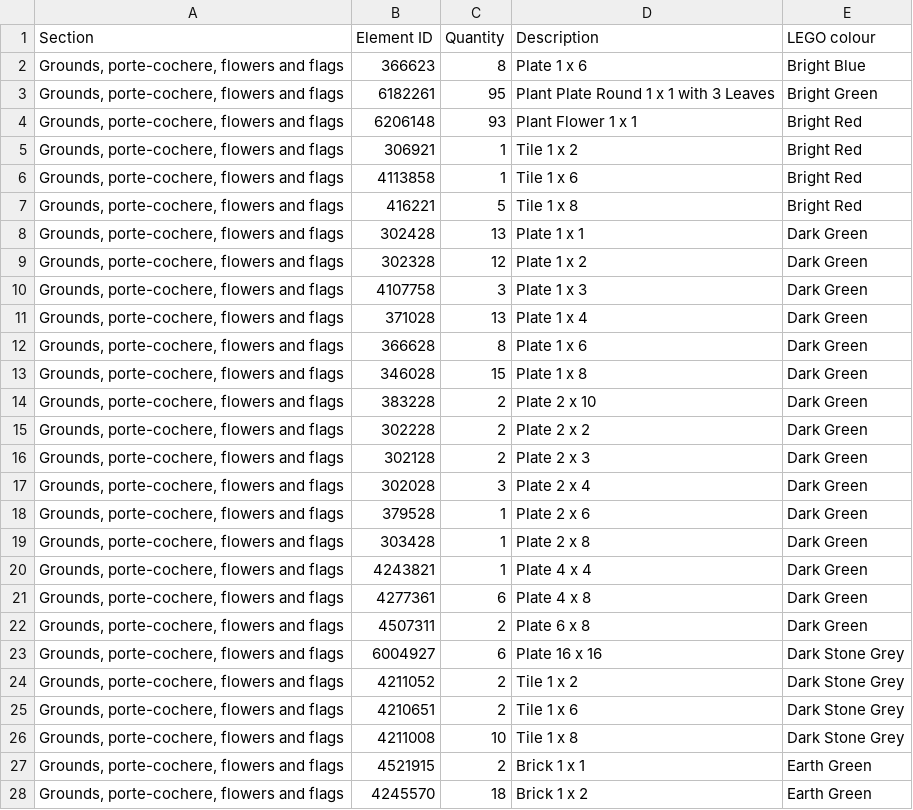
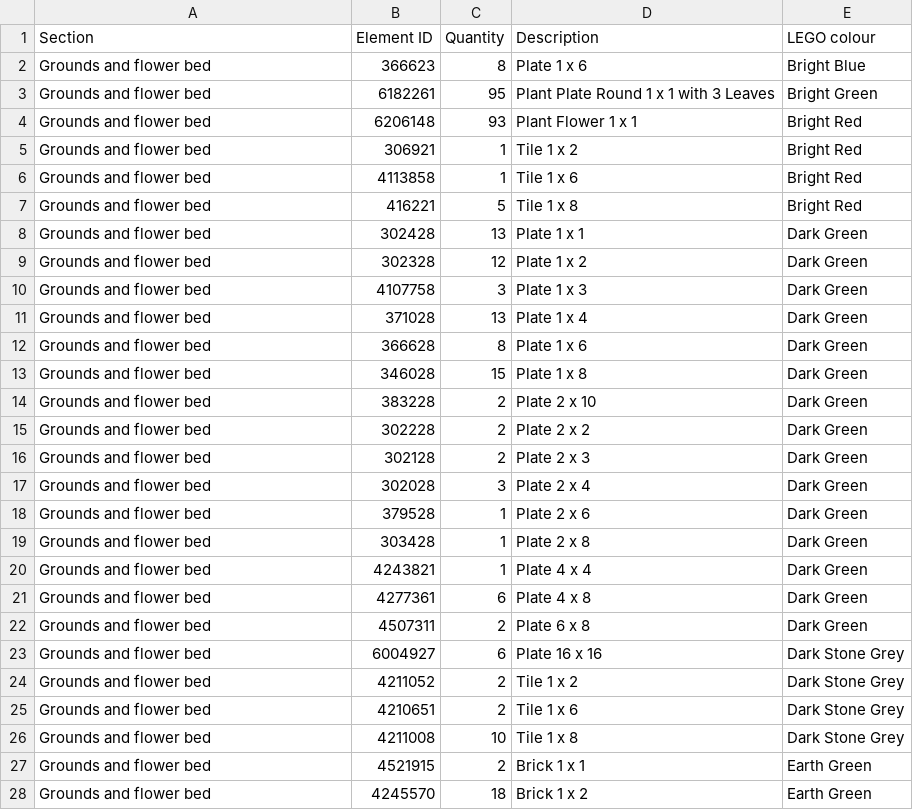
Before and after one commit to bpatricca7/Test, a CSV file: boardwalk-lego/parts/parts_by_section.csv, drawn as a sheet; only a part is shown; the diff covers the shown part only.

```diff
--- a/boardwalk-lego/parts/parts_by_section.csv
+++ b/boardwalk-lego/parts/parts_by_section.csv
@@ -1,28 +1,28 @@
 Section,Element ID,Quantity,Description,LEGO colour
-"Grounds, porte-cochere, flowers and flags",366623,8,Plate 1 x 6,Bright Blue
-"Grounds, porte-cochere, flowers and flags",6182261,95,Plant Plate Round 1 x 1 with 3 Leaves,Bright Green
-"Grounds, porte-cochere, flowers and flags",6206148,93,Plant Flower 1 x 1,Bright Red
-"Grounds, porte-cochere, flowers and flags",306921,1,Tile 1 x 2,Bright Red
-"Grounds, porte-cochere, flowers and flags",4113858,1,Tile 1 x 6,Bright Red
-"Grounds, porte-cochere, flowers and flags",416221,5,Tile 1 x 8,Bright Red
-"Grounds, porte-cochere, flowers and flags",302428,13,Plate 1 x 1,Dark Green
-"Grounds, porte-cochere, flowers and flags",302328,12,Plate 1 x 2,Dark Green
-"Grounds, porte-cochere, flowers and flags",4107758,3,Plate 1 x 3,Dark Green
-"Grounds, porte-cochere, flowers and flags",371028,13,Plate 1 x 4,Dark Green
-"Grounds, porte-cochere, flowers and flags",366628,8,Plate 1 x 6,Dark Green
-"Grounds, porte-cochere, flowers and flags",346028,15,Plate 1 x 8,Dark Green
-"Grounds, porte-cochere, flowers and flags",383228,2,Plate 2 x 10,Dark Green
-"Grounds, porte-cochere, flowers and flags",302228,2,Plate 2 x 2,Dark Green
-"Grounds, porte-cochere, flowers and flags",302128,2,Plate 2 x 3,Dark Green
-"Grounds, porte-cochere, flowers and flags",302028,3,Plate 2 x 4,Dark Green
-"Grounds, porte-cochere, flowers and flags",379528,1,Plate 2 x 6,Dark Green
-"Grounds, porte-cochere, flowers and flags",303428,1,Plate 2 x 8,Dark Green
-"Grounds, porte-cochere, flowers and flags",4243821,1,Plate 4 x 4,Dark Green
-"Grounds, porte-cochere, flowers and flags",4277361,6,Plate 4 x 8,Dark Green
-"Grounds, porte-cochere, flowers and flags",4507311,2,Plate 6 x 8,Dark Green
-"Grounds, porte-cochere, flowers and flags",6004927,6,Plate 16 x 16,Dark Stone Grey
-"Grounds, porte-cochere, flowers and flags",4211052,2,Tile 1 x 2,Dark Stone Grey
-"Grounds, porte-cochere, flowers and flags",4210651,2,Tile 1 x 6,Dark Stone Grey
-"Grounds, porte-cochere, flowers and flags",4211008,10,Tile 1 x 8,Dark Stone Grey
-"Grounds, porte-cochere, flowers and flags",4521915,2,Brick 1 x 1,Earth Green
-"Grounds, porte-cochere, flowers and flags",4245570,18,Brick 1 x 2,Earth Green
+Grounds and flower bed,366623,8,Plate 1 x 6,Bright Blue
+Grounds and flower bed,6182261,95,Plant Plate Round 1 x 1 with 3 Leaves,Bright Green
+Grounds and flower bed,6206148,93,Plant Flower 1 x 1,Bright Red
+Grounds and flower bed,306921,1,Tile 1 x 2,Bright Red
+Grounds and flower bed,4113858,1,Tile 1 x 6,Bright Red
+Grounds and flower bed,416221,5,Tile 1 x 8,Bright Red
+Grounds and flower bed,302428,13,Plate 1 x 1,Dark Green
+Grounds and flower bed,302328,12,Plate 1 x 2,Dark Green
+Grounds and flower bed,4107758,3,Plate 1 x 3,Dark Green
+Grounds and flower bed,371028,13,Plate 1 x 4,Dark Green
+Grounds and flower bed,366628,8,Plate 1 x 6,Dark Green
+Grounds and flower bed,346028,15,Plate 1 x 8,Dark Green
+Grounds and flower bed,383228,2,Plate 2 x 10,Dark Green
+Grounds and flower bed,302228,2,Plate 2 x 2,Dark Green
+Grounds and flower bed,302128,2,Plate 2 x 3,Dark Green
+Grounds and flower bed,302028,3,Plate 2 x 4,Dark Green
+Grounds and flower bed,379528,1,Plate 2 x 6,Dark Green
+Grounds and flower bed,303428,1,Plate 2 x 8,Dark Green
+Grounds and flower bed,4243821,1,Plate 4 x 4,Dark Green
+Grounds and flower bed,4277361,6,Plate 4 x 8,Dark Green
+Grounds and flower bed,4507311,2,Plate 6 x 8,Dark Green
+Grounds and flower bed,6004927,6,Plate 16 x 16,Dark Stone Grey
+Grounds and flower bed,4211052,2,Tile 1 x 2,Dark Stone Grey
+Grounds and flower bed,4210651,2,Tile 1 x 6,Dark Stone Grey
+Grounds and flower bed,4211008,10,Tile 1 x 8,Dark Stone Grey
+Grounds and flower bed,4521915,2,Brick 1 x 1,Earth Green
+Grounds and flower bed,4245570,18,Brick 1 x 2,Earth Green
```
Also changed, not shown: 10 edited cells elsewhere in this file, grand-floridian-lego/parts/parts_by_section.csv, house-lego/parts/parts_by_section.csv, 45 other files.
